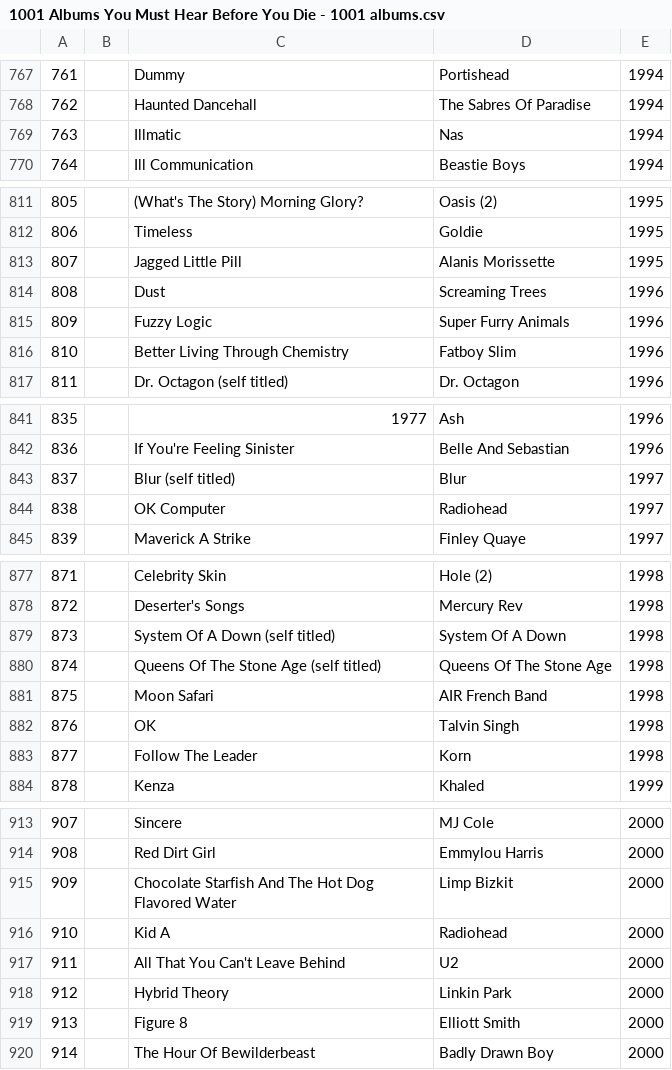
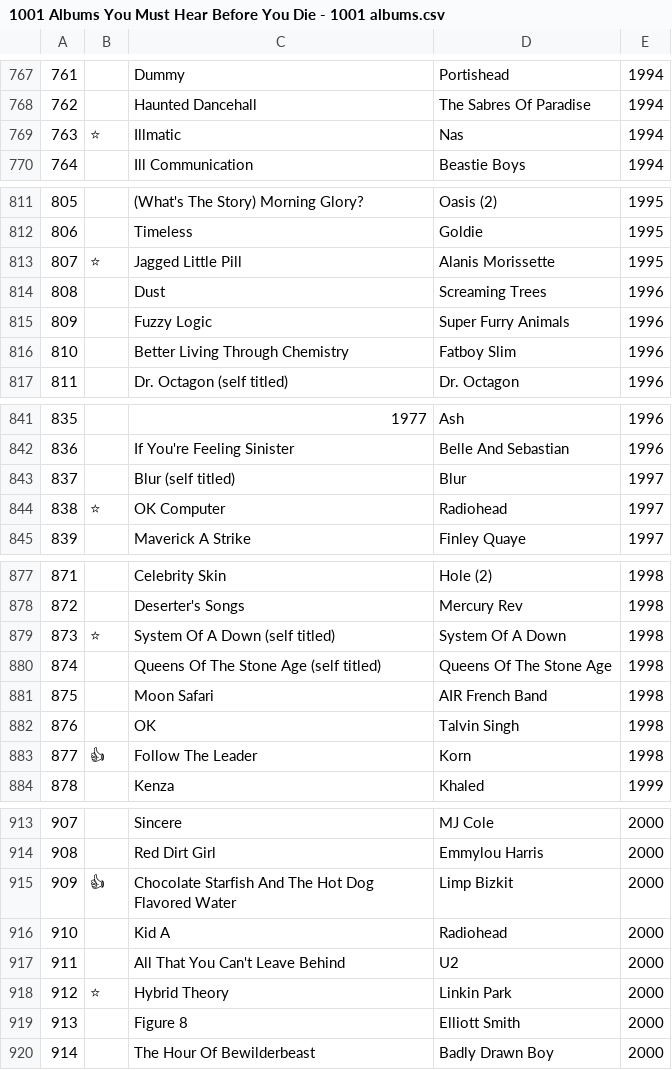
Before and after one commit to A-Larkins/1001AlbumHelper, a CSV file: 1001AlbumHelper/input/1001 Albums You Must Hear Before You Die - 1001 albums.csv, drawn as a sheet; only a part is shown, gaps mark what is left out; the diff covers the shown part only.

```diff
--- a/1001AlbumHelper/input/1001 Albums You Must Hear Before You Die - 1001 albums.csv
+++ b/1001AlbumHelper/input/1001 Albums You Must Hear Before You Die - 1001 albums.csv
@@ -768,3 +768,3 @@
 762,,Haunted Dancehall,The Sabres Of Paradise,1994
-763,,Illmatic,Nas,1994
+763,⭐,Illmatic,Nas,1994
 764,,Ill Communication,Beastie Boys,1994
@@ -812,3 +812,3 @@
 806,,Timeless,Goldie,1995
-807,,Jagged Little Pill,Alanis Morissette,1995
+807,⭐,Jagged Little Pill,Alanis Morissette,1995
 808,,Dust,Screaming Trees,1996
@@ -843,3 +843,3 @@
 837,,Blur (self titled),Blur,1997
-838,,OK Computer,Radiohead,1997
+838,⭐,OK Computer,Radiohead,1997
 839,,Maverick A Strike,Finley Quaye,1997
@@ -878,3 +878,3 @@
 872,,Deserter's Songs,Mercury Rev,1998
-873,,System Of A Down (self titled),System Of A Down,1998
+873,⭐,System Of A Down (self titled),System Of A Down,1998
 874,,Queens Of The Stone Age (self titled),Queens Of The Stone Age,1998
@@ -882,3 +882,3 @@
 876,,OK,Talvin Singh,1998
-877,,Follow The Leader,Korn,1998
+877,👍,Follow The Leader,Korn,1998
 878,,Kenza,Khaled,1999
@@ -914,6 +914,6 @@
 908,,Red Dirt Girl,Emmylou Harris,2000
-909,,Chocolate Starfish And The Hot Dog Flavored Water,Limp Bizkit,2000
+909,👍,Chocolate Starfish And The Hot Dog Flavored Water,Limp Bizkit,2000
 910,,Kid A,Radiohead,2000
 911,,All That You Can't Leave Behind,U2,2000
-912,,Hybrid Theory,Linkin Park,2000
+912,⭐,Hybrid Theory,Linkin Park,2000
 913,,Figure 8,Elliott Smith,2000
```
Also changed, not shown: 20 edited cells elsewhere in this file, 1001AlbumHelper/input/1001 Albums You Must Hear Before You Die - *my replacement albums.csv, 1001AlbumHelper/input/1001 Albums You Must Hear Before You Die - 1001 Albums Larkins Thinks You Must Hear.csv, 3 other files.
